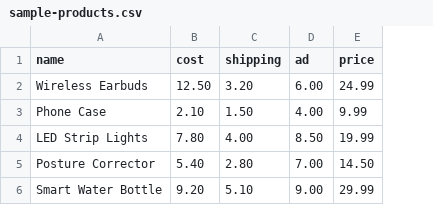
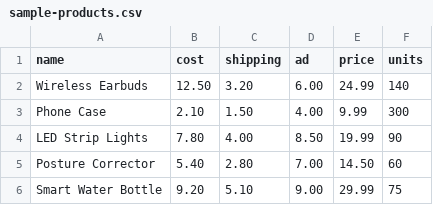
Before and after one commit to kyledrake4040/api.profit-funnels.in, a CSV file: tools/sample-products.csv, drawn as a sheet; the diff names each change by its address in the sheet, - before the commit and + after, or states it on an @@ line.

```diff
--- a/tools/sample-products.csv
+++ b/tools/sample-products.csv
+column F (units), rows 2-6: 140 | 300 | 90 | 60 | 75
```
Also changed, not shown: 4 other files.
